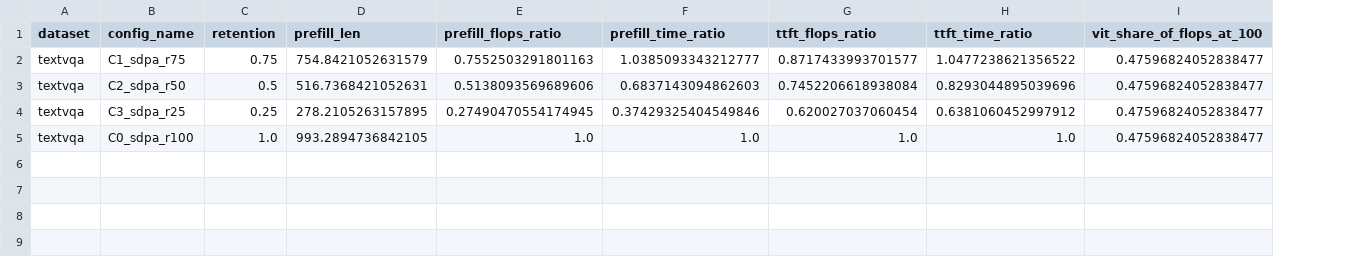
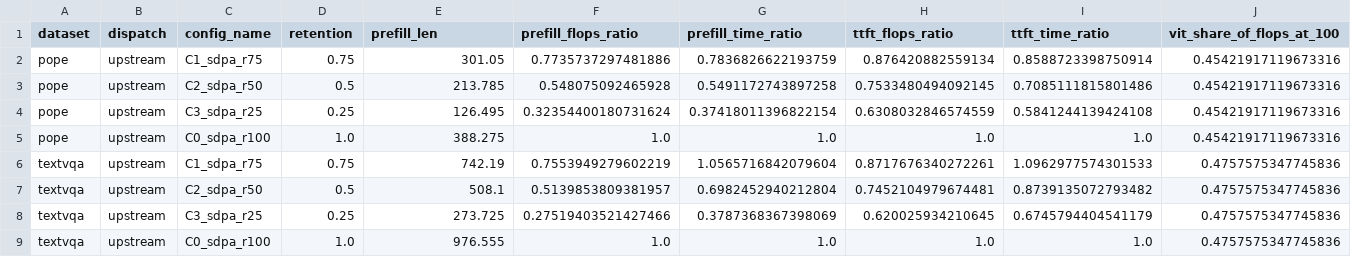
Before and after one commit to abhinavg08/EdgeCompose-VLM, a CSV file: results/aggregate/theory_vs_measured_200.csv, drawn as a sheet; addresses are those after the commit; the diff names each change by its address in the sheet, - before the commit and + after, or states it on an @@ line.

```diff
--- a/results/aggregate/theory_vs_measured_200.csv
+++ b/results/aggregate/theory_vs_measured_200.csv
+column B (dispatch), rows 6-9: all upstream
+row 2: pope | upstream | C1_sdpa_r75 | 0.75 | 301.05 | 0.7735737297481886 | 0.7836826622193759 | 0.876420882559134 | 0.8588723398750914 | 0.45421917119673316
+row 3: pope | upstream | C2_sdpa_r50 | 0.5 | 213.785 | 0.548075092465928 | 0.5491172743897258 | 0.7533480494092145 | 0.7085111815801486 | 0.45421917119673316
+row 4: pope | upstream | C3_sdpa_r25 | 0.25 | 126.495 | 0.32354400180731624 | 0.37418011396822154 | 0.6308032846574559 | 0.5841244139424108 | 0.45421917119673316
+row 5: pope | upstream | C0_sdpa_r100 | 1.0 | 388.275 | 1.0 | 1.0 | 1.0 | 1.0 | 0.45421917119673316
-E6 (prefill_len): 754.8421052631579
+E6 (prefill_len): 742.19
-F6 (prefill_flops_ratio): 0.7552503291801163
+F6 (prefill_flops_ratio): 0.7553949279602219
-G6 (prefill_time_ratio): 1.0385093343212777
+G6 (prefill_time_ratio): 1.0565716842079604
-H6 (ttft_flops_ratio): 0.8717433993701577
+H6 (ttft_flops_ratio): 0.8717676340272261
-I6 (ttft_time_ratio): 1.0477238621356522
+I6 (ttft_time_ratio): 1.0962977574301533
-J6:J9 (vit_share_of_flops_at_100): 0.47596824052838477
+J6:J9 (vit_share_of_flops_at_100): 0.4757575347745836
-E7 (prefill_len): 516.7368421052631
+E7 (prefill_len): 508.1
-F7 (prefill_flops_ratio): 0.5138093569689606
+F7 (prefill_flops_ratio): 0.5139853809381957
-G7 (prefill_time_ratio): 0.6837143094862603
+G7 (prefill_time_ratio): 0.6982452940212804
-H7 (ttft_flops_ratio): 0.7452206618938084
+H7 (ttft_flops_ratio): 0.7452104979674481
-I7 (ttft_time_ratio): 0.8293044895039696
+I7 (ttft_time_ratio): 0.8739135072793482
-E8 (prefill_len): 278.2105263157895
+E8 (prefill_len): 273.725
-F8 (prefill_flops_ratio): 0.27490470554174945
+F8 (prefill_flops_ratio): 0.27519403521427466
-G8 (prefill_time_ratio): 0.37429325404549846
+G8 (prefill_time_ratio): 0.3787368367398069
-H8 (ttft_flops_ratio): 0.620027037060454
+H8 (ttft_flops_ratio): 0.620025934210645
-I8 (ttft_time_ratio): 0.6381060452997912
+I8 (ttft_time_ratio): 0.6745794404541179
-E9 (prefill_len): 993.2894736842105
+E9 (prefill_len): 976.555
```
Also changed, not shown: results/aggregate/interaction_200.csv, results/aggregate/pareto_200.csv, 3 other files.
